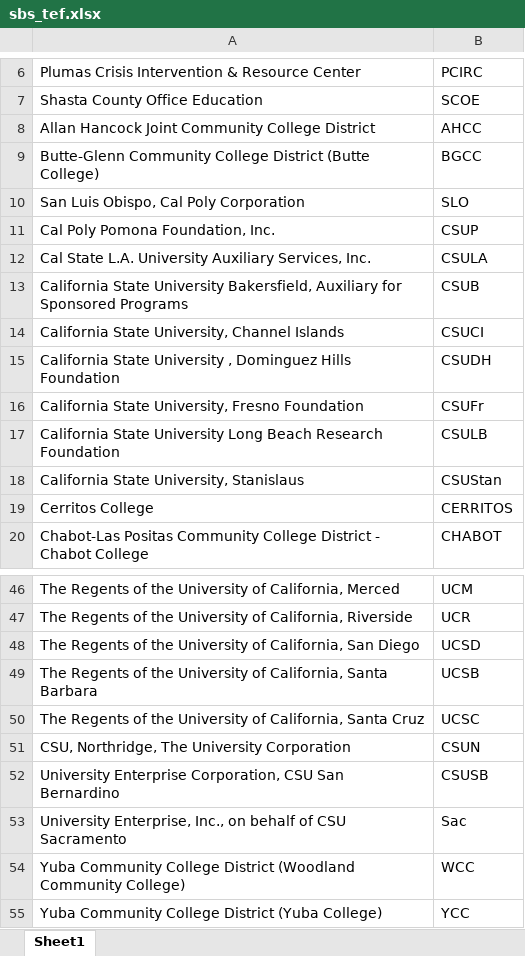
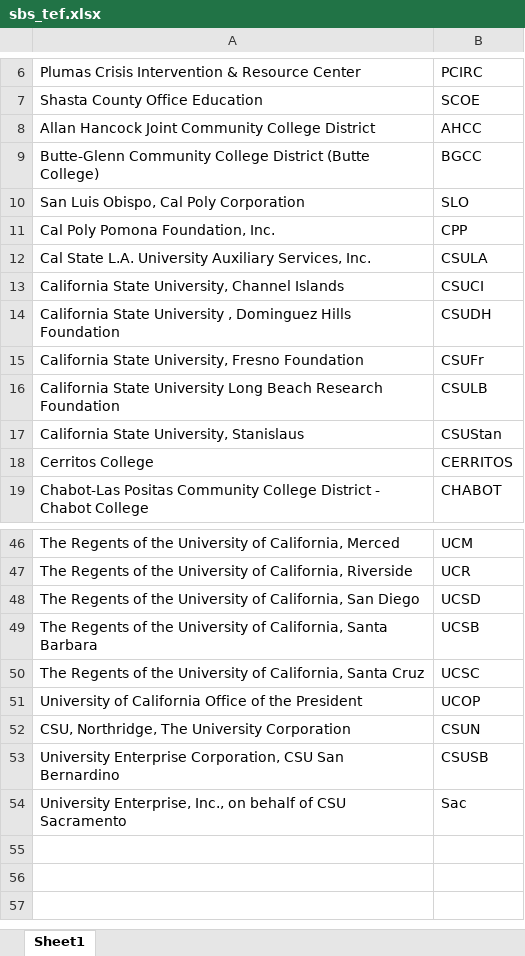
Before and after one commit to ChicoCalFresh/chc-site, an Excel workbook: content/sbs_tef.xlsx, sheet Sheet1, drawn as a sheet; only a part is shown, gaps mark what is left out; values as stored, in another font and other column widths than the file's, no borders; removed rows and columns are numbered as before the commit, all else as after; the diff covers the shown part only; the diff names each change by its address in the sheet, - before the commit and + after, or states it on an @@ line.

```diff
--- a/content/sbs_tef.xlsx (sheet Sheet1)
+++ b/content/sbs_tef.xlsx (sheet Sheet1)
-B11: CSUP
+B11: CPP
-row 13: California State University Bakersfield, Auxiliary for Sponsored Programs | CSUB
+row 51: University of California Office of the President | UCOP
-row 54: Yuba Community College District (Woodland Community College) | WCC
-row 55: Yuba Community College District (Yuba College) | YCC
```
Also changed, not shown: 7 added rows, 6 removed rows and 1 edited cell elsewhere in this sheet, 3 other files.
